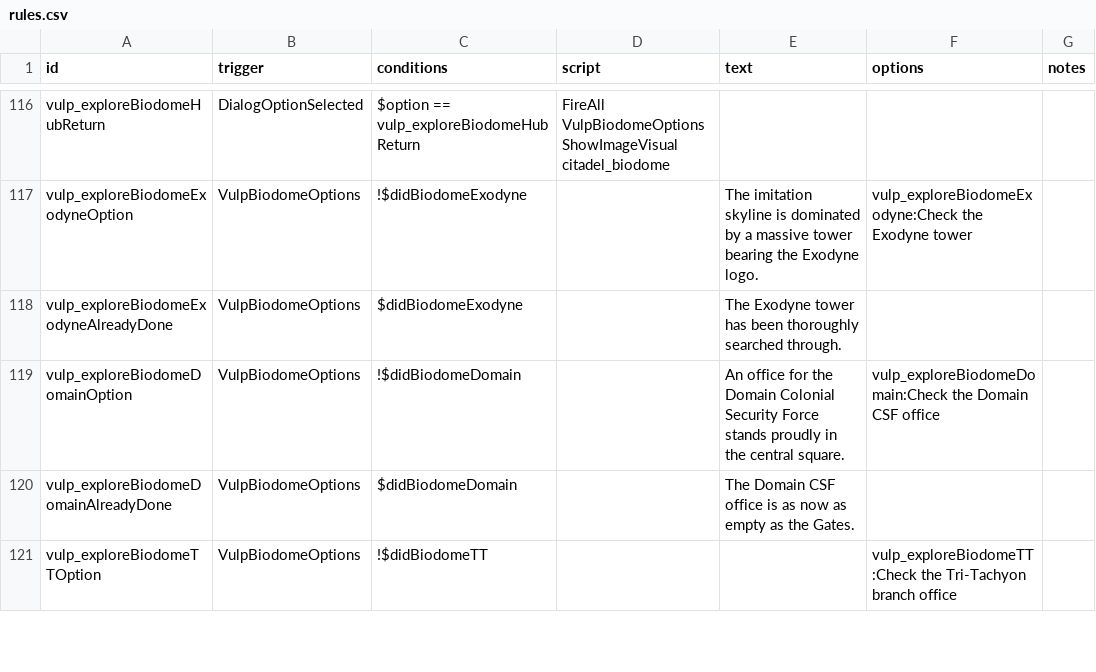
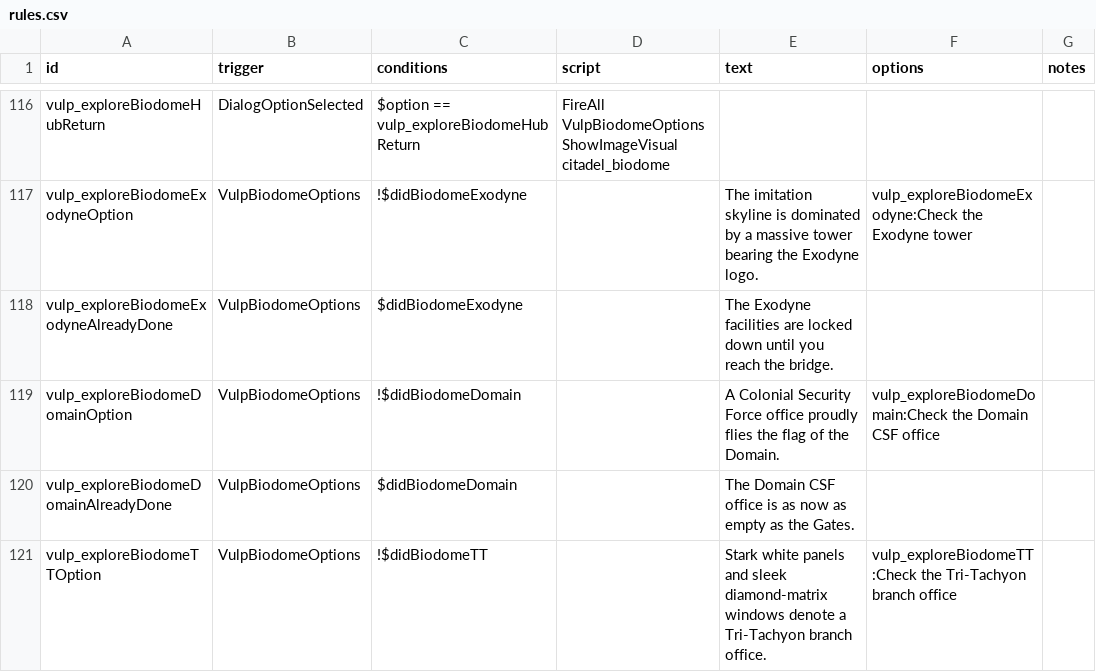
Before and after one commit to confer0/vulpoids, a CSV file: data/campaign/rules.csv, drawn as a sheet; only a part is shown, gaps mark what is left out; the diff covers the shown part only.

Commit message:
Story done!

```diff
--- a/data/campaign/rules.csv
+++ b/data/campaign/rules.csv
@@ -376,5 +376,5 @@ ShowImageVisual citadel_biodome",,,
 vulp_exploreBiodomeExodyneOption,VulpBiodomeOptions,!$didBiodomeExodyne,,The imitation skyline is dominated by a massive tower bearing the Exodyne logo.,vulp_exploreBiodomeExodyne:Check the Exodyne tower,
-vulp_exploreBiodomeExodyneAlreadyDone,VulpBiodomeOptions,$didBiodomeExodyne,,The Exodyne tower has been thoroughly searched through.,,
-vulp_exploreBiodomeDomainOption,VulpBiodomeOptions,!$didBiodomeDomain,,An office for the Domain Colonial Security Force stands proudly in the central square.,vulp_exploreBiodomeDomain:Check the Domain CSF office,
+vulp_exploreBiodomeExodyneAlreadyDone,VulpBiodomeOptions,$didBiodomeExodyne,,The Exodyne facilities are locked down until you reach the bridge.,,
+vulp_exploreBiodomeDomainOption,VulpBiodomeOptions,!$didBiodomeDomain,,A Colonial Security Force office proudly flies the flag of the Domain.,vulp_exploreBiodomeDomain:Check the Domain CSF office,
 vulp_exploreBiodomeDomainAlreadyDone,VulpBiodomeOptions,$didBiodomeDomain,,The Domain CSF office is as now as empty as the Gates.,,
-vulp_exploreBiodomeTTOption,VulpBiodomeOptions,!$didBiodomeTT,,,vulp_exploreBiodomeTT:Check the Tri-Tachyon branch office,
+vulp_exploreBiodomeTTOption,VulpBiodomeOptions,!$didBiodomeTT,,Stark white panels and sleek diamond-matrix windows denote a Tri-Tachyon branch office.,vulp_exploreBiodomeTT:Check the Tri-Tachyon branch office,
```
Also changed, not shown: 6 added rows, 1 removed row and 8 edited cells elsewhere in this file.
